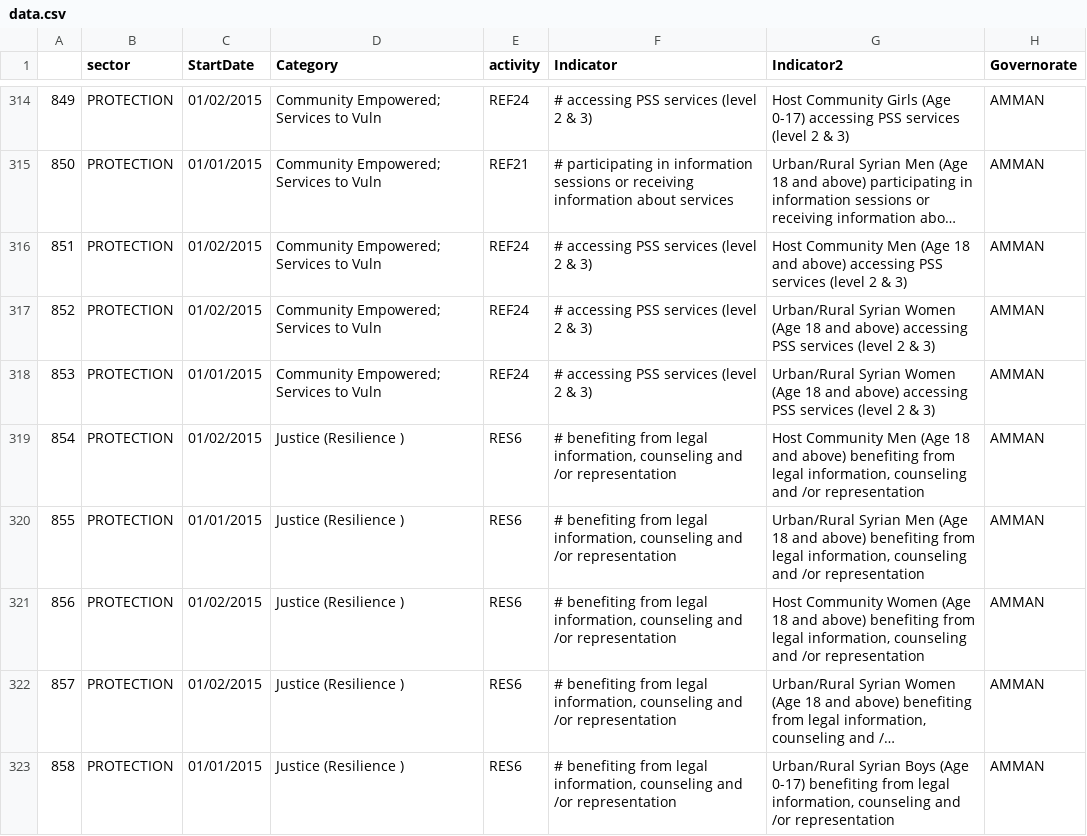
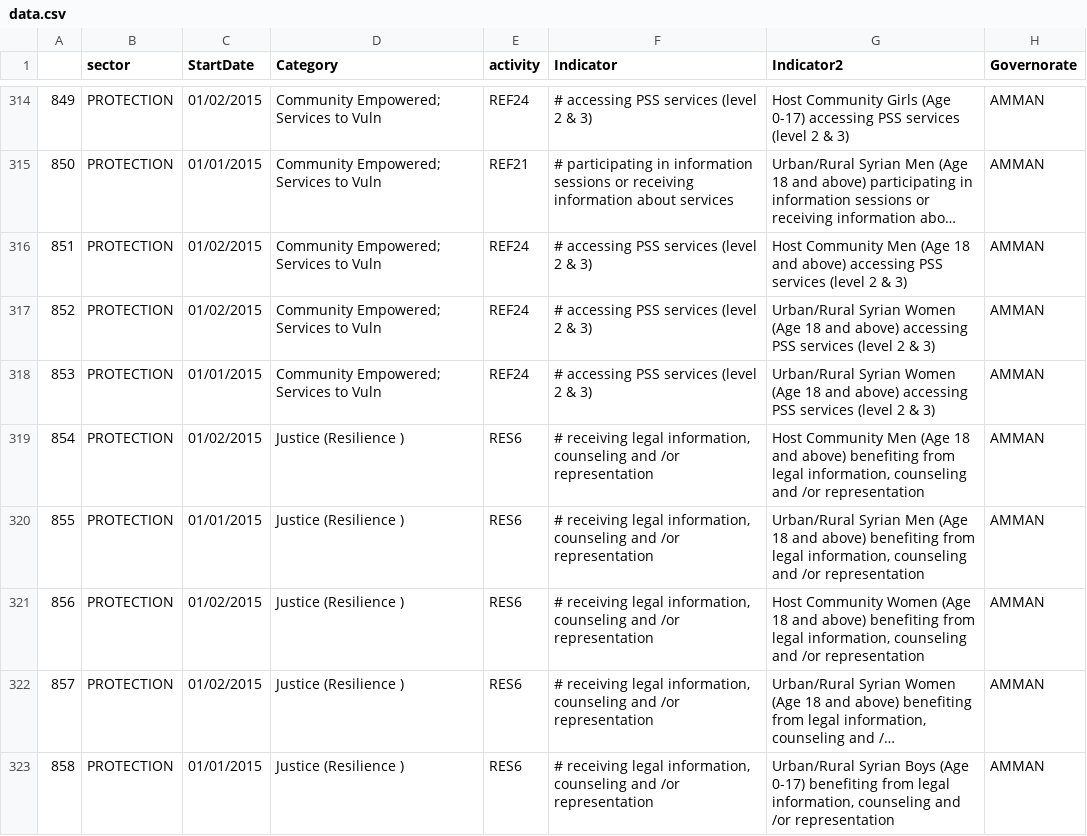
Before and after one commit to unhcr-jordan/sector, a CSV file: 2015/protection/data.csv, drawn as a sheet; only a part is shown, gaps mark what is left out; long unchanged cells end in …; the diff covers the shown part only; the diff names each change by its address in the sheet, - before the commit and + after, or states it on an @@ line.

Commit message:
Updated indicator for Protection
Updated indicator for Protection

```diff
--- a/2015/protection/data.csv
+++ b/2015/protection/data.csv
-F319:F323 (Indicator): # benefiting from legal information,…
+F319:F323 (Indicator): # receiving legal information,…
```
Also changed, not shown: 145 edited cells elsewhere in this file.
